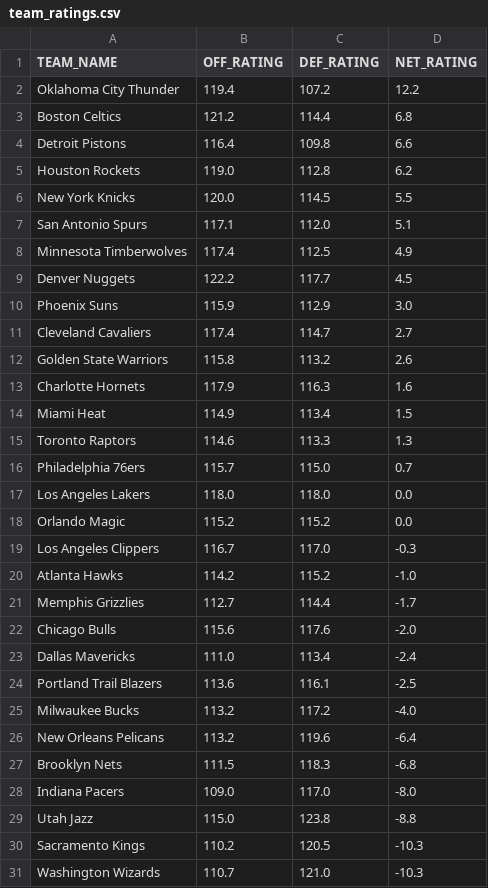
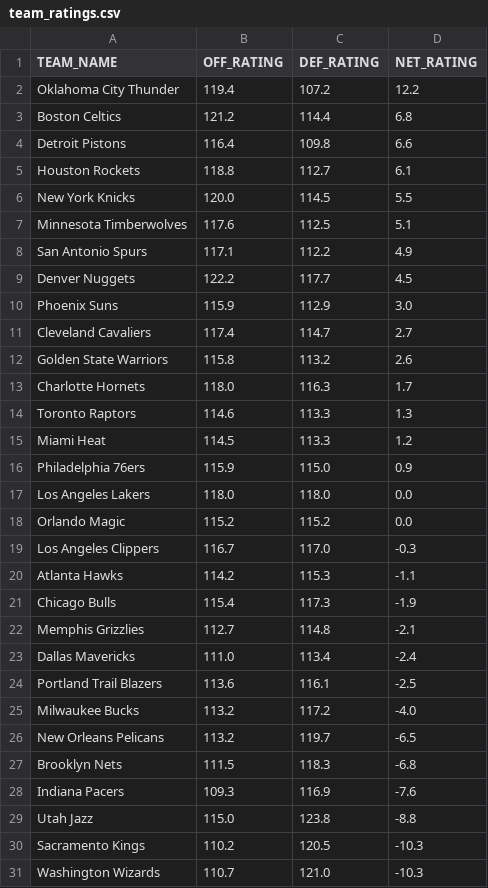
Before and after one commit to fuku8/NBA-Rating-Visualizer, a CSV file: data/team_ratings.csv, drawn as a sheet.

```diff
--- a/data/team_ratings.csv
+++ b/data/team_ratings.csv
@@ -4,6 +4,6 @@ Boston Celtics,121.2,114.4,6.8
 Detroit Pistons,116.4,109.8,6.6
-Houston Rockets,119.0,112.8,6.2
+Houston Rockets,118.8,112.7,6.1
 New York Knicks,120.0,114.5,5.5
-San Antonio Spurs,117.1,112.0,5.1
-Minnesota Timberwolves,117.4,112.5,4.9
+Minnesota Timberwolves,117.6,112.5,5.1
+San Antonio Spurs,117.1,112.2,4.9
 Denver Nuggets,122.2,117.7,4.5
@@ -12,6 +12,6 @@ Cleveland Cavaliers,117.4,114.7,2.7
 Golden State Warriors,115.8,113.2,2.6
-Charlotte Hornets,117.9,116.3,1.6
-Miami Heat,114.9,113.4,1.5
+Charlotte Hornets,118.0,116.3,1.7
 Toronto Raptors,114.6,113.3,1.3
-Philadelphia 76ers,115.7,115.0,0.7
+Miami Heat,114.5,113.3,1.2
+Philadelphia 76ers,115.9,115.0,0.9
 Los Angeles Lakers,118.0,118.0,0.0
@@ -19,5 +19,5 @@ Orlando Magic,115.2,115.2,0.0
 Los Angeles Clippers,116.7,117.0,-0.3
-Atlanta Hawks,114.2,115.2,-1.0
-Memphis Grizzlies,112.7,114.4,-1.7
-Chicago Bulls,115.6,117.6,-2.0
+Atlanta Hawks,114.2,115.3,-1.1
+Chicago Bulls,115.4,117.3,-1.9
+Memphis Grizzlies,112.7,114.8,-2.1
 Dallas Mavericks,111.0,113.4,-2.4
@@ -25,5 +25,5 @@ Portland Trail Blazers,113.6,116.1,-2.5
 Milwaukee Bucks,113.2,117.2,-4.0
-New Orleans Pelicans,113.2,119.6,-6.4
+New Orleans Pelicans,113.2,119.7,-6.5
 Brooklyn Nets,111.5,118.3,-6.8
-Indiana Pacers,109.0,117.0,-8.0
+Indiana Pacers,109.3,116.9,-7.6
 Utah Jazz,115.0,123.8,-8.8
```
Also changed, not shown: data/player_ratings.csv, 1 other file.
